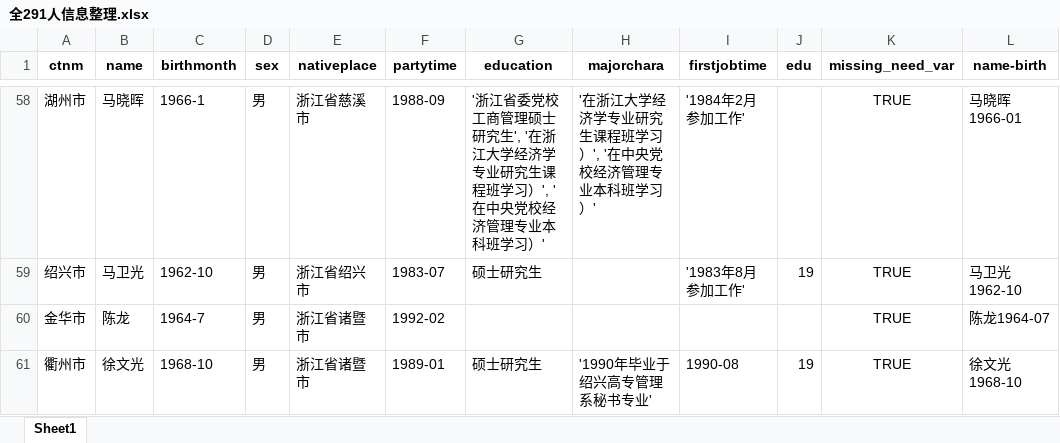
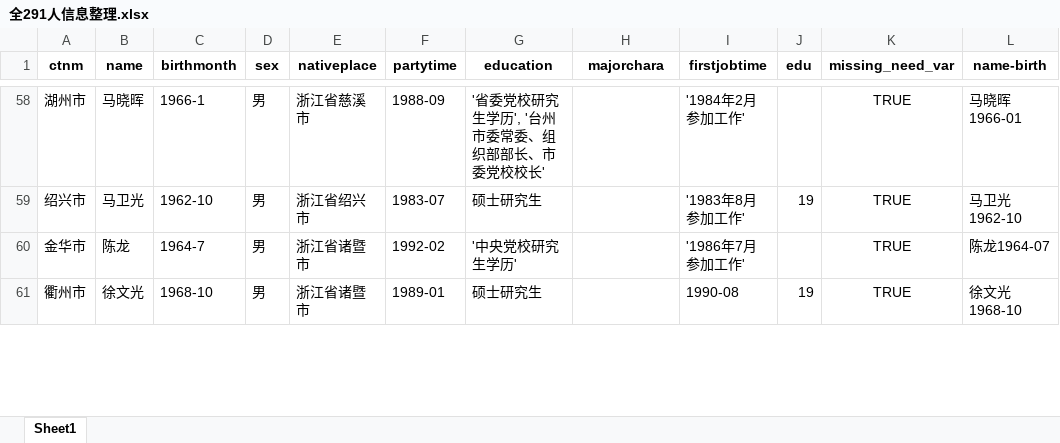
Before and after one commit to onjas-buidl/COVID-19_sosc, an Excel workbook: Data/市领导数据/二次爬虫-edu_etc/全291人信息整理.xlsx, sheet Sheet1, drawn as a sheet; only a part is shown, gaps mark what is left out; values as stored, in another font and other column widths than the file's, no borders; the diff covers the shown part only; the diff names each change by its address in the sheet, - before the commit and + after, or states it on an @@ line.

```diff
--- a/Data/市领导数据/二次爬虫-edu_etc/全291人信息整理.xlsx (sheet Sheet1)
+++ b/Data/市领导数据/二次爬虫-edu_etc/全291人信息整理.xlsx (sheet Sheet1)
-G58 (education): '浙江省委党校工商管理硕士研究生', '在浙江大学经济学专业研究生课程班学习）', '在中央党校经济管理专业本科班学习）'
+G58 (education): '省委党校研究生学历', '台州市委常委、组织部部长、市委党校校长'
-H58 (majorchara): '在浙江大学经济学专业研究生课程班学习）', '在中央党校经济管理专业本科班学习）'
+H58 (majorchara): (empty)
-G60 (education): (empty)
+G60 (education): '中央党校研究生学历'
-I60 (firstjobtime): (empty)
+I60 (firstjobtime): '1986年7月参加工作'
-H61 (majorchara): '1990年毕业于绍兴高专管理系秘书专业'
+H61 (majorchara): (empty)
```
Also changed, not shown: 414 edited cells elsewhere in this sheet, Data/市领导数据/二次爬虫-edu_etc/全291人信息整理 copy.xlsx, 2 other files.
